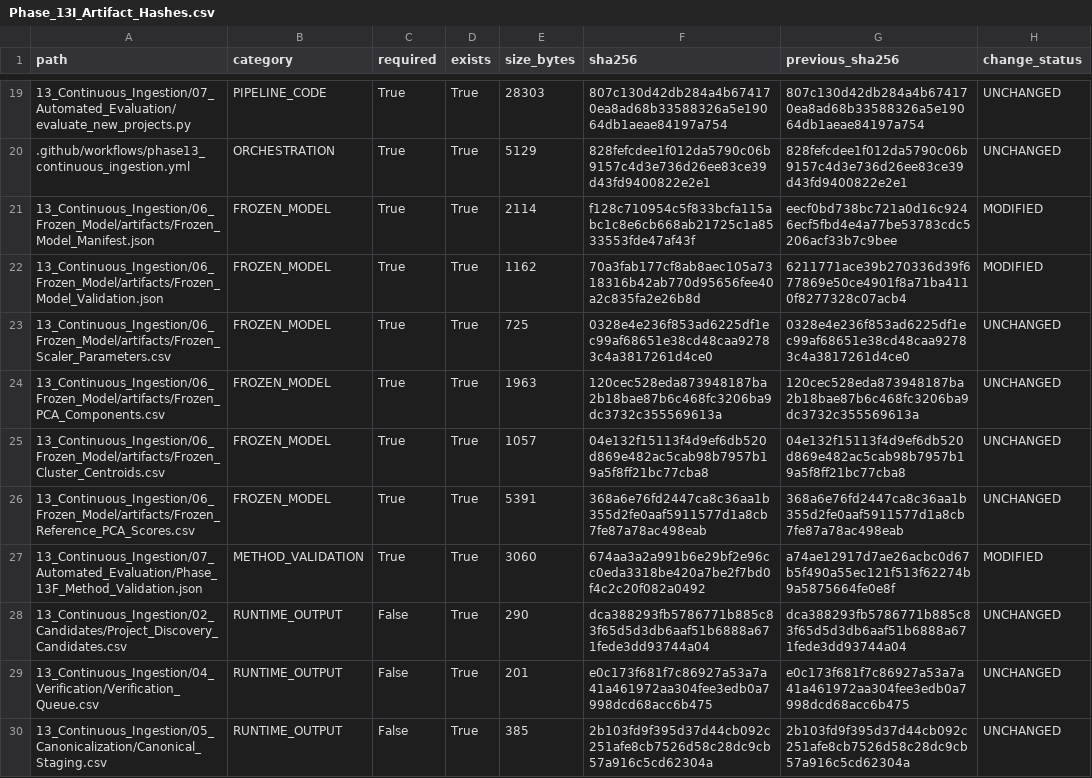
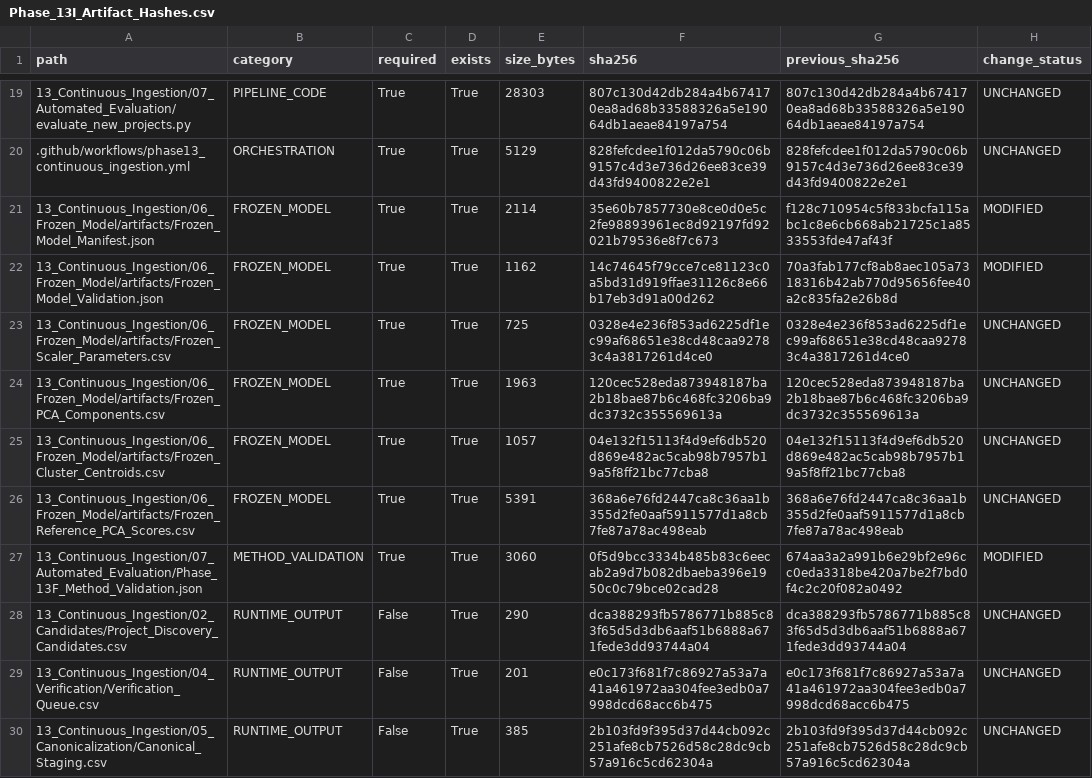
Before and after one commit to Shash-ai/Semiconductor-Credit-Risk-ML, a CSV file: 13_Continuous_Ingestion/08_Governance/Phase_13I_Artifact_Hashes.csv, drawn as a sheet; only a part is shown, gaps mark what is left out.

```diff
--- a/13_Continuous_Ingestion/08_Governance/Phase_13I_Artifact_Hashes.csv
+++ b/13_Continuous_Ingestion/08_Governance/Phase_13I_Artifact_Hashes.csv
@@ -20,4 +20,4 @@ path,category,required,exists,size_bytes,sha256,previous_sha256,change_status
 .github/workflows/phase13_continuous_ingestion.yml,ORCHESTRATION,True,True,5129,828fefcdee1f012da5790c06b9157c4d3e736d26ee83ce39d43fd9400822e2e1,828fefcdee1f012da5790c06b9157c4d3e736d26ee83ce39d43fd9400822e2e1,UNCHANGED
-13_Continuous_Ingestion/06_Frozen_Model/artifacts/Frozen_Model_Manifest.json,FROZEN_MODEL,True,True,2114,f128c710954c5f833bcfa115abc1c8e6cb668ab21725c1a8533553fde47af43f,eecf0bd738bc721a0d16c9246ecf5fbd4e4a77be53783cdc5206acf33b7c9bee,MODIFIED
-13_Continuous_Ingestion/06_Frozen_Model/artifacts/Frozen_Model_Validation.json,FROZEN_MODEL,True,True,1162,70a3fab177cf8ab8aec105a7318316b42ab770d95656fee40a2c835fa2e26b8d,6211771ace39b270336d39f677869e50ce4901f8a71ba4110f8277328c07acb4,MODIFIED
+13_Continuous_Ingestion/06_Frozen_Model/artifacts/Frozen_Model_Manifest.json,FROZEN_MODEL,True,True,2114,35e60b7857730e8ce0d0e5c2fe98893961ec8d92197fd92021b79536e8f7c673,f128c710954c5f833bcfa115abc1c8e6cb668ab21725c1a8533553fde47af43f,MODIFIED
+13_Continuous_Ingestion/06_Frozen_Model/artifacts/Frozen_Model_Validation.json,FROZEN_MODEL,True,True,1162,14c74645f79cce7ce81123c0a5bd31d919ffae31126c8e66b17eb3d91a00d262,70a3fab177cf8ab8aec105a7318316b42ab770d95656fee40a2c835fa2e26b8d,MODIFIED
 13_Continuous_Ingestion/06_Frozen_Model/artifacts/Frozen_Scaler_Parameters.csv,FROZEN_MODEL,True,True,725,0328e4e236f853ad6225df1ec99af68651e38cd48caa92783c4a3817261d4ce0,0328e4e236f853ad6225df1ec99af68651e38cd48caa92783c4a3817261d4ce0,UNCHANGED
@@ -26,3 +26,3 @@ path,category,required,exists,size_bytes,sha256,previous_sha256,change_status
 13_Continuous_Ingestion/06_Frozen_Model/artifacts/Frozen_Reference_PCA_Scores.csv,FROZEN_MODEL,True,True,5391,368a6e76fd2447ca8c36aa1b355d2fe0aaf5911577d1a8cb7fe87a78ac498eab,368a6e76fd2447ca8c36aa1b355d2fe0aaf5911577d1a8cb7fe87a78ac498eab,UNCHANGED
-13_Continuous_Ingestion/07_Automated_Evaluation/Phase_13F_Method_Validation.json,METHOD_VALIDATION,True,True,3060,674aa3a2a991b6e29bf2e96cc0eda3318be420a7be2f7bd0f4c2c20f082a0492,a74ae12917d7ae26acbc0d67b5f490a55ec121f513f62274b9a5875664fe0e8f,MODIFIED
+13_Continuous_Ingestion/07_Automated_Evaluation/Phase_13F_Method_Validation.json,METHOD_VALIDATION,True,True,3060,0f5d9bcc3334b485b83c6eecab2a9d7b082dbaeba396e1950c0c79bce02cad28,674aa3a2a991b6e29bf2e96cc0eda3318be420a7be2f7bd0f4c2c20f082a0492,MODIFIED
 13_Continuous_Ingestion/02_Candidates/Project_Discovery_Candidates.csv,RUNTIME_OUTPUT,False,True,290,dca388293fb5786771b885c83f65d5d3db6aaf51b6888a671fede3dd93744a04,dca388293fb5786771b885c83f65d5d3db6aaf51b6888a671fede3dd93744a04,UNCHANGED
```
Also changed, not shown: 13_Continuous_Ingestion/08_Governance/Phase_13I_Change_Register.csv, 10 other files.
